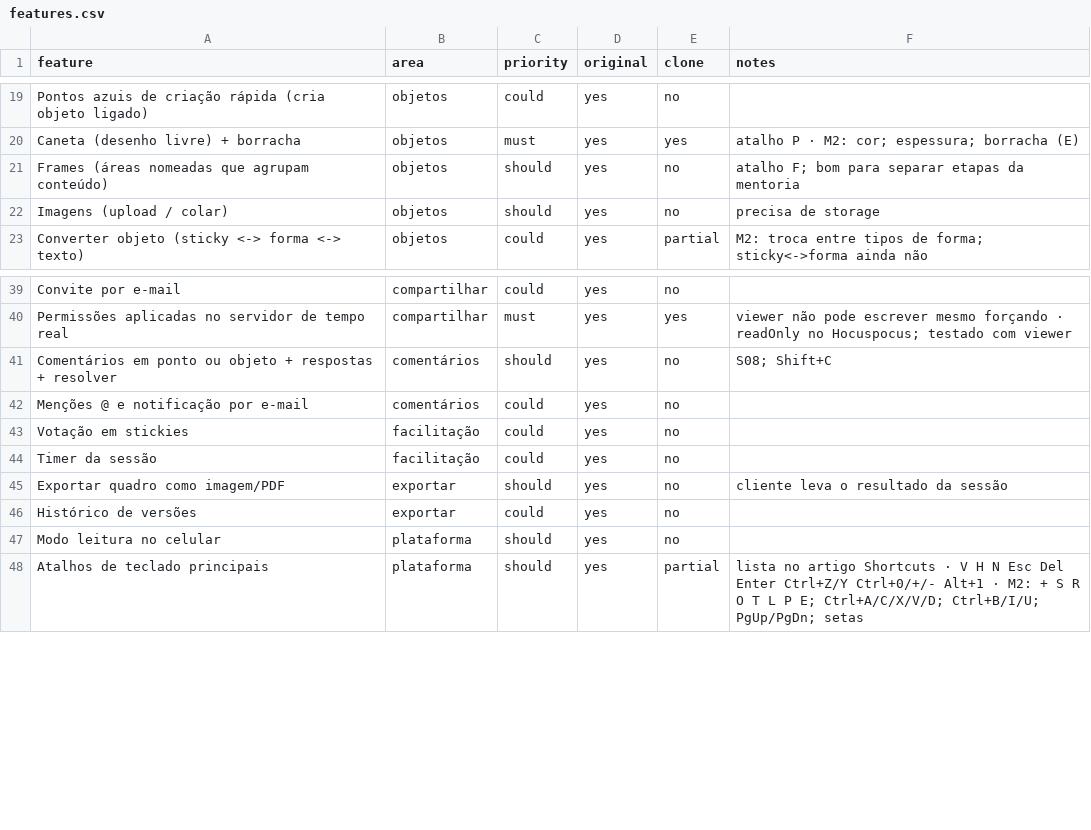
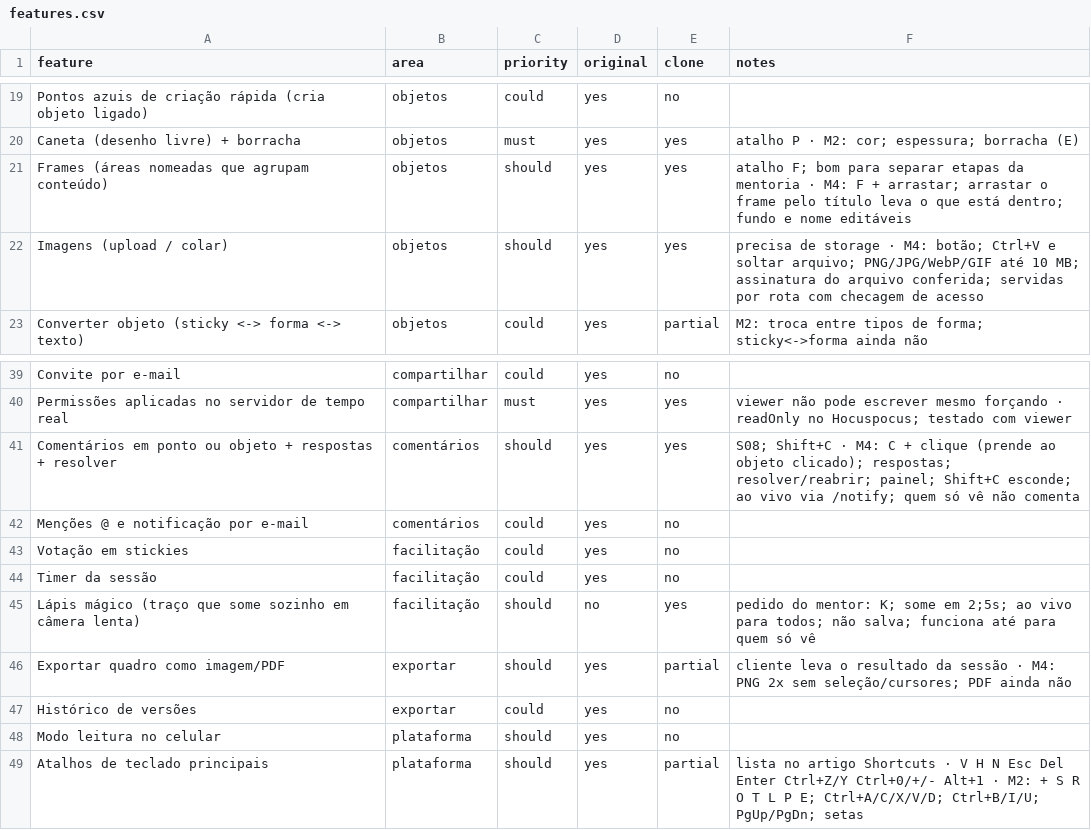
Before and after one commit to Pangeia96/mentoria-board, a CSV file: replica/features.csv, drawn as a sheet; only a part is shown, gaps mark what is left out.

```diff
--- a/replica/features.csv
+++ b/replica/features.csv
@@ -20,4 +20,4 @@ Pontos azuis de criação rápida (cria objeto ligado),objetos,could,yes,no,
 Caneta (desenho livre) + borracha,objetos,must,yes,yes,atalho P · M2: cor; espessura; borracha (E)
-Frames (áreas nomeadas que agrupam conteúdo),objetos,should,yes,no,atalho F; bom para separar etapas da mentoria
-Imagens (upload / colar),objetos,should,yes,no,precisa de storage
+Frames (áreas nomeadas que agrupam conteúdo),objetos,should,yes,yes,atalho F; bom para separar etapas da mentoria · M4: F + arrastar; arrastar o frame pelo título leva o que está dentro; fundo e nome editáveis
+Imagens (upload / colar),objetos,should,yes,yes,precisa de storage · M4: botão; Ctrl+V e soltar arquivo; PNG/JPG/WebP/GIF até 10 MB; assinatura do arquivo conferida; servidas por rota com checagem de acesso
 Converter objeto (sticky <-> forma <-> texto),objetos,could,yes,partial,M2: troca entre tipos de forma; sticky<->forma ainda não
@@ -40,3 +40,3 @@ Convite por e-mail,compartilhar,could,yes,no,
 Permissões aplicadas no servidor de tempo real,compartilhar,must,yes,yes,viewer não pode escrever mesmo forçando · readOnly no Hocuspocus; testado com viewer
-Comentários em ponto ou objeto + respostas + resolver,comentários,should,yes,no,S08; Shift+C
+Comentários em ponto ou objeto + respostas + resolver,comentários,should,yes,yes,S08; Shift+C · M4: C + clique (prende ao objeto clicado); respostas; resolver/reabrir; painel; Shift+C esconde; ao vivo via /notify; quem só vê não comenta
 Menções @ e notificação por e-mail,comentários,could,yes,no,
@@ -44,3 +44,4 @@ Votação em stickies,facilitação,could,yes,no,
 Timer da sessão,facilitação,could,yes,no,
-Exportar quadro como imagem/PDF,exportar,should,yes,no,cliente leva o resultado da sessão
+Lápis mágico (traço que some sozinho em câmera lenta),facilitação,should,no,yes,pedido do mentor: K; some em 2;5s; ao vivo para todos; não salva; funciona até para quem só vê
+Exportar quadro como imagem/PDF,exportar,should,yes,partial,cliente leva o resultado da sessão · M4: PNG 2x sem seleção/cursores; PDF ainda não
 Histórico de versões,exportar,could,yes,no,
```
Also changed, not shown: 5 other files.
